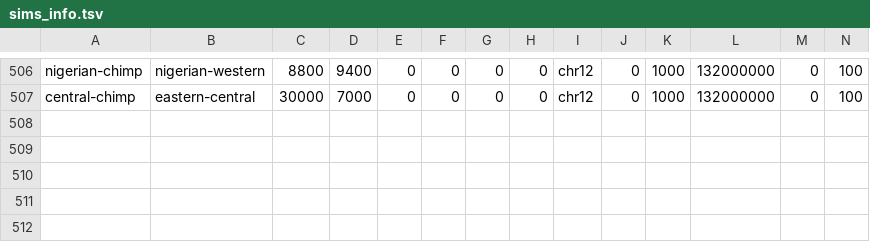
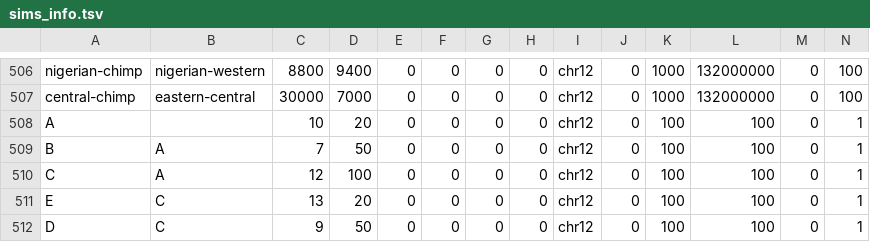
Before and after one commit to kr-colab/greatapes_sims, a TSV file: output/sims_info.tsv, drawn as a sheet; only a part is shown, gaps mark what is left out; rows hold the shown columns only; the diff names each change by its address in the sheet, - before the commit and + after, or states it on an @@ line.

```diff
--- a/output/sims_info.tsv
+++ b/output/sims_info.tsv
+row 508: A |  | 10 | 20 | 0 | 0 | 0 | 0 | chr12 | 0 | 100 | 100 | 0 | 1
+row 509: B | A | 7 | 50 | 0 | 0 | 0 | 0 | chr12 | 0 | 100 | 100 | 0 | 1
+row 510: C | A | 12 | 100 | 0 | 0 | 0 | 0 | chr12 | 0 | 100 | 100 | 0 | 1
+row 511: E | C | 13 | 20 | 0 | 0 | 0 | 0 | chr12 | 0 | 100 | 100 | 0 | 1
+row 512: D | C | 9 | 50 | 0 | 0 | 0 | 0 | chr12 | 0 | 100 | 100 | 0 | 1
```
Also changed, not shown: output/rand_id_params.tsv, 1 other file.
